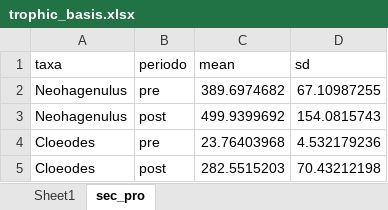
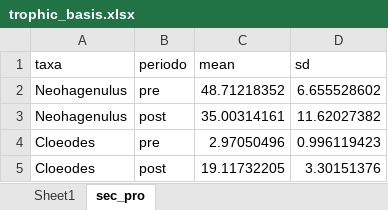
Before and after one commit to PEGutierrezF/trophic_basis, an Excel workbook: trophic_basis.xlsx, sheet sec_pro, drawn as a sheet; values as stored, in another font and other column widths than the file's, no borders; the diff names each change by its address in the sheet, - before the commit and + after, or states it on an @@ line.

```diff
--- a/trophic_basis.xlsx (sheet sec_pro)
+++ b/trophic_basis.xlsx (sheet sec_pro)
-C2 (mean): 389.6974682
+C2 (mean): 48.71218352
-D2 (sd): 67.10987255
+D2 (sd): 6.655528602
-C3 (mean): 499.9399692
+C3 (mean): 35.00314161
-D3 (sd): 154.0815743
+D3 (sd): 11.62027382
-C4 (mean): 23.76403968
+C4 (mean): 2.97050496
-D4 (sd): 4.532179236
+D4 (sd): 0.996119423
-C5 (mean): 282.5515203
+C5 (mean): 19.11732205
-D5 (sd): 70.43212198
+D5 (sd): 3.30151376
```
Also changed, not shown: sheet Sheet1, 1 other file.
